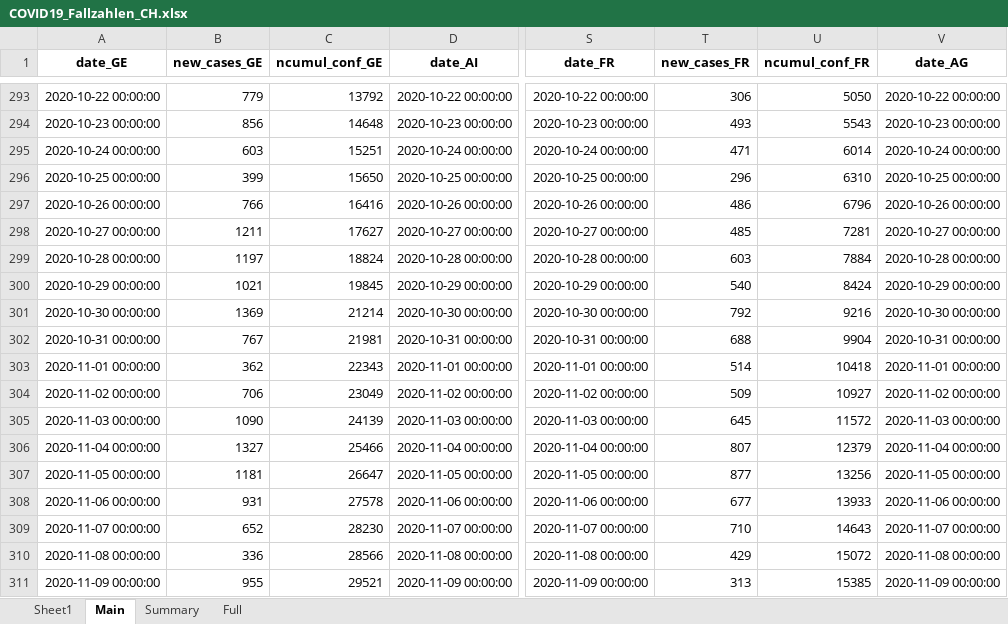
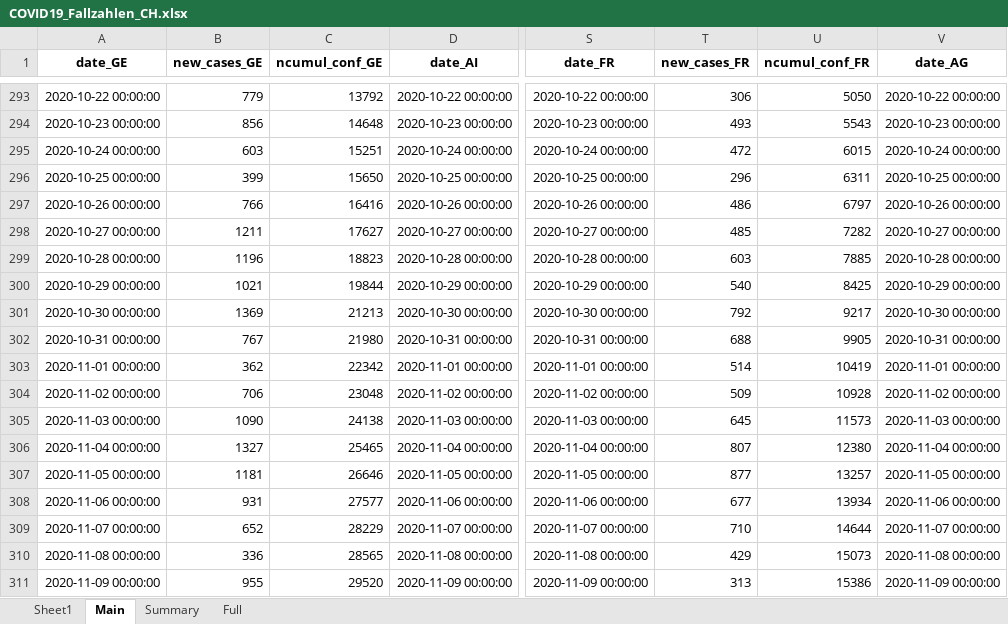
Before and after one commit to esolodko/p1_pub, an Excel workbook: xlsx_data/COVID19_Fallzahlen_CH.xlsx, sheet Main, drawn as a sheet; only a part is shown, gaps mark what is left out; values as stored, in another font and other column widths than the file's, no borders; the diff covers the shown part only; the diff names each change by its address in the sheet, - before the commit and + after, or states it on an @@ line.

Commit message:
update_CH

```diff
--- a/xlsx_data/COVID19_Fallzahlen_CH.xlsx (sheet Main)
+++ b/xlsx_data/COVID19_Fallzahlen_CH.xlsx (sheet Main)
-T295 (new_cases_FR): 471
+T295 (new_cases_FR): 472
-U295 (ncumul_conf_FR): 6014
+U295 (ncumul_conf_FR): 6015
-U296 (ncumul_conf_FR): 6310
+U296 (ncumul_conf_FR): 6311
-U297 (ncumul_conf_FR): 6796
+U297 (ncumul_conf_FR): 6797
-U298 (ncumul_conf_FR): 7281
+U298 (ncumul_conf_FR): 7282
-B299 (new_cases_GE): 1197
+B299 (new_cases_GE): 1196
-C299 (ncumul_conf_GE): 18824
+C299 (ncumul_conf_GE): 18823
-U299 (ncumul_conf_FR): 7884
+U299 (ncumul_conf_FR): 7885
-C300 (ncumul_conf_GE): 19845
+C300 (ncumul_conf_GE): 19844
-U300 (ncumul_conf_FR): 8424
+U300 (ncumul_conf_FR): 8425
-C301 (ncumul_conf_GE): 21214
+C301 (ncumul_conf_GE): 21213
-U301 (ncumul_conf_FR): 9216
+U301 (ncumul_conf_FR): 9217
-C302 (ncumul_conf_GE): 21981
+C302 (ncumul_conf_GE): 21980
-U302 (ncumul_conf_FR): 9904
+U302 (ncumul_conf_FR): 9905
-C303 (ncumul_conf_GE): 22343
+C303 (ncumul_conf_GE): 22342
-U303 (ncumul_conf_FR): 10418
+U303 (ncumul_conf_FR): 10419
-C304 (ncumul_conf_GE): 23049
+C304 (ncumul_conf_GE): 23048
-U304 (ncumul_conf_FR): 10927
+U304 (ncumul_conf_FR): 10928
-C305 (ncumul_conf_GE): 24139
+C305 (ncumul_conf_GE): 24138
-U305 (ncumul_conf_FR): 11572
+U305 (ncumul_conf_FR): 11573
-C306 (ncumul_conf_GE): 25466
+C306 (ncumul_conf_GE): 25465
-U306 (ncumul_conf_FR): 12379
+U306 (ncumul_conf_FR): 12380
-C307 (ncumul_conf_GE): 26647
+C307 (ncumul_conf_GE): 26646
-U307 (ncumul_conf_FR): 13256
+U307 (ncumul_conf_FR): 13257
-C308 (ncumul_conf_GE): 27578
+C308 (ncumul_conf_GE): 27577
-U308 (ncumul_conf_FR): 13933
+U308 (ncumul_conf_FR): 13934
-C309 (ncumul_conf_GE): 28230
+C309 (ncumul_conf_GE): 28229
-U309 (ncumul_conf_FR): 14643
+U309 (ncumul_conf_FR): 14644
-C310 (ncumul_conf_GE): 28566
+C310 (ncumul_conf_GE): 28565
-U310 (ncumul_conf_FR): 15072
+U310 (ncumul_conf_FR): 15073
-C311 (ncumul_conf_GE): 29521
+C311 (ncumul_conf_GE): 29520
-U311 (ncumul_conf_FR): 15385
+U311 (ncumul_conf_FR): 15386
```
Also changed, not shown: 579 edited cells elsewhere in this sheet, sheet Summary, sheet Full.
